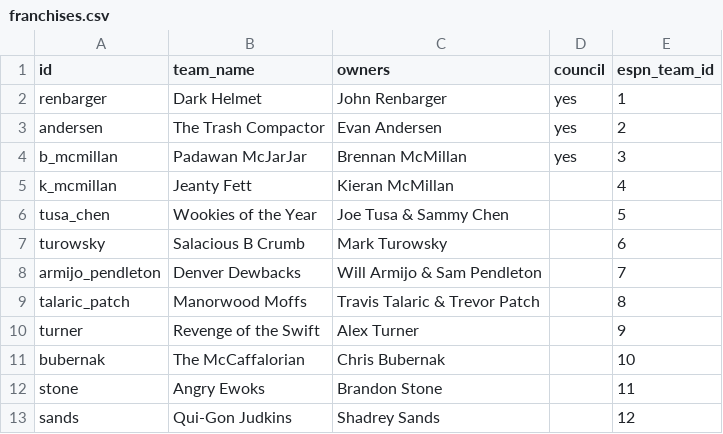
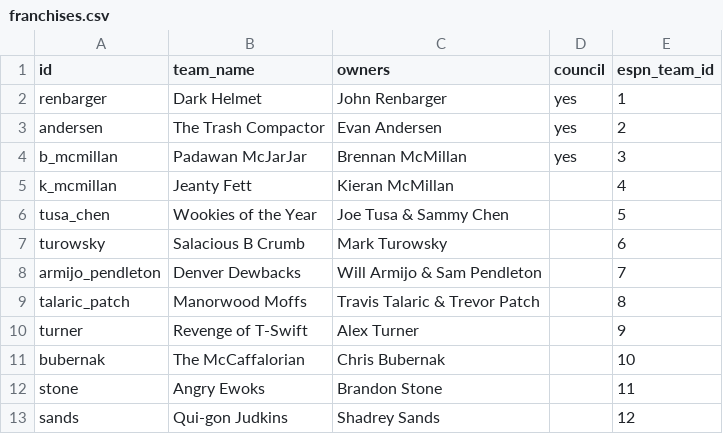
Before and after one commit to StarWarsDynasty/starwarsdynasty.github.io, a CSV file: data/franchises.csv, drawn as a sheet.

```diff
--- a/data/franchises.csv
+++ b/data/franchises.csv
@@ -9,5 +9,5 @@ armijo_pendleton,Denver Dewbacks,Will Armijo & Sam Pendleton,,7
 talaric_patch,Manorwood Moffs,Travis Talaric & Trevor Patch,,8
-turner,Revenge of the Swift,Alex Turner,,9
+turner,Revenge of T-Swift,Alex Turner,,9
 bubernak,The McCaffalorian,Chris Bubernak,,10
 stone,Angry Ewoks,Brandon Stone,,11
-sands,Qui-Gon Judkins,Shadrey Sands,,12
+sands,Qui-gon Judkins,Shadrey Sands,,12
```
Also changed, not shown: 2 other files.
